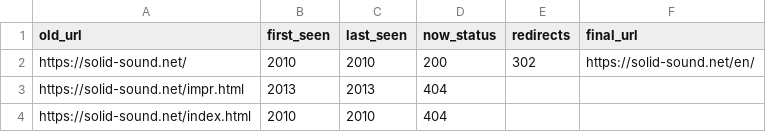
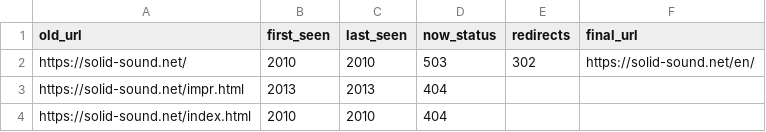
Before and after one commit to solidsoundb-hash/solid-sound-site, a CSV file: reports/seo/old-urls.csv, drawn as a sheet.

```diff
--- a/reports/seo/old-urls.csv
+++ b/reports/seo/old-urls.csv
@@ -1,3 +1,3 @@
 old_url,first_seen,last_seen,now_status,redirects,final_url
-https://solid-sound.net/,2010,2010,200,302,https://solid-sound.net/en/
+https://solid-sound.net/,2010,2010,503,302,https://solid-sound.net/en/
 https://solid-sound.net/impr.html,2013,2013,404,,
```
Also changed, not shown: 2 other files.
